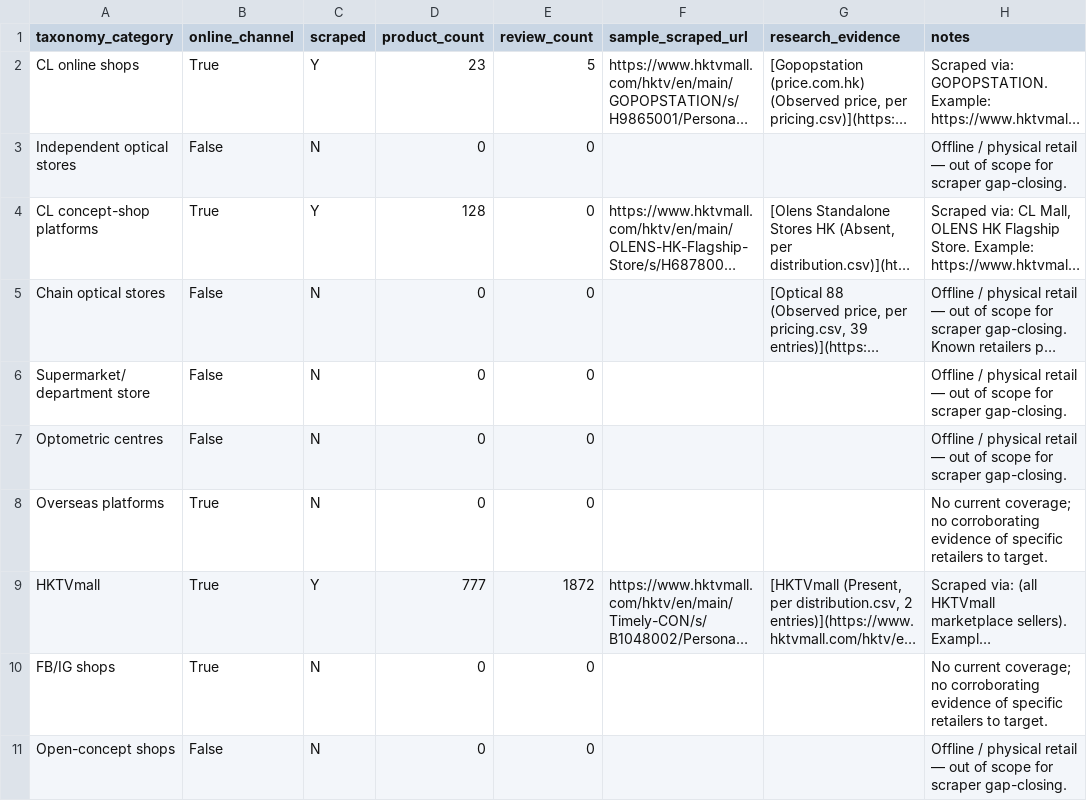
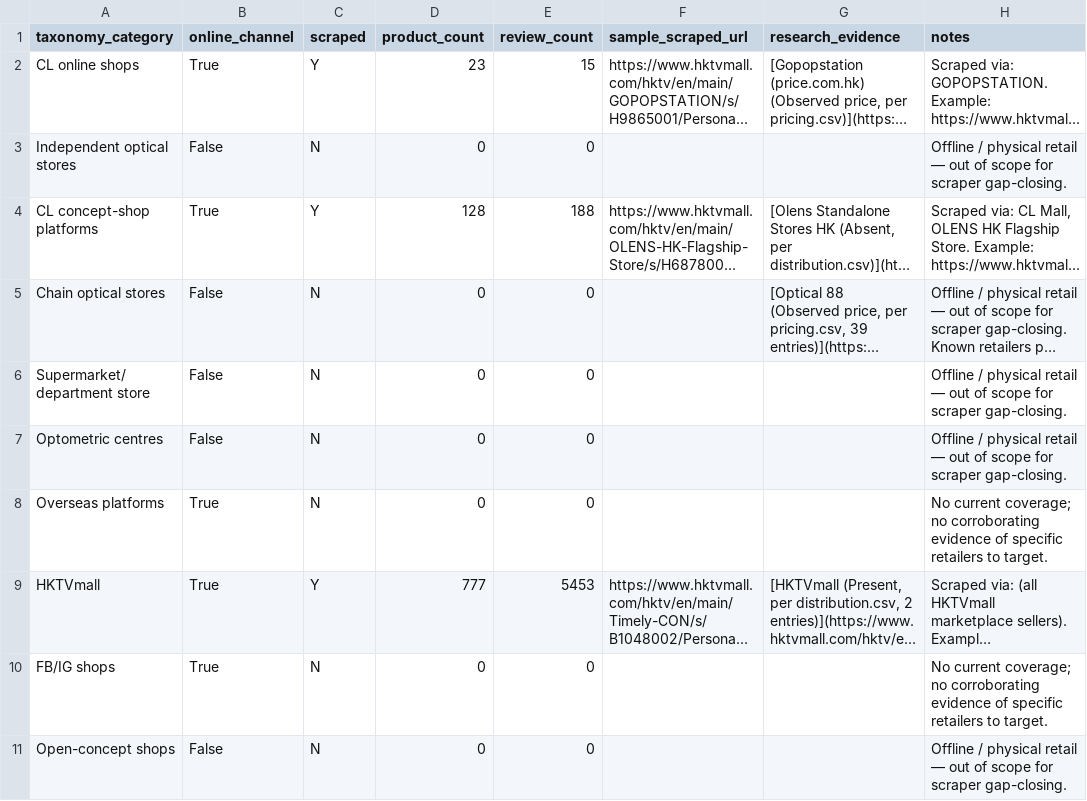
Before and after one commit to raggarwa2/web-scrapper, a CSV file: output/triangulation/prompt_a_channel_coverage.csv, drawn as a sheet; only a part is shown; long unchanged cells end in …; the diff names each change by its address in the sheet, - before the commit and + after, or states it on an @@ line.

```diff
--- a/output/triangulation/prompt_a_channel_coverage.csv
+++ b/output/triangulation/prompt_a_channel_coverage.csv
-E2 (review_count): 5
+E2 (review_count): 15
-E4 (review_count): 0
+E4 (review_count): 188
-E9 (review_count): 1872
+E9 (review_count): 5453
```
Also changed, not shown: research/distribution.csv, 9 other files.
